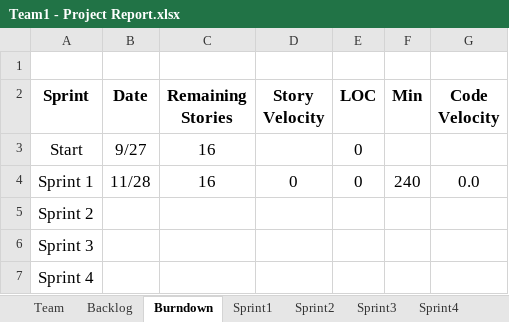
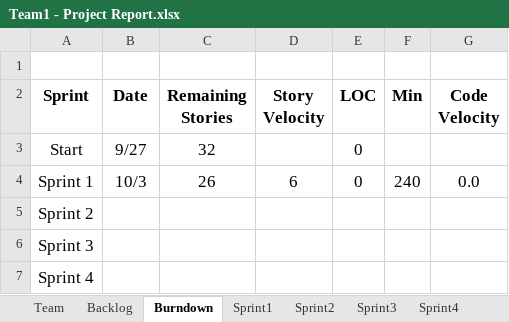
Before and after one commit to AnnieRenita27/SSW555_Project_Team1, an Excel workbook: Team1 - Project Report.xlsx, sheet Burndown, drawn as a sheet; values as stored, in another font and other column widths than the file's, no borders; charts and pictures not drawn; the diff names each change by its address in the sheet, - before the commit and + after, or states it on an @@ line.

```diff
--- a/Team1 - Project Report.xlsx (sheet Burndown)
+++ b/Team1 - Project Report.xlsx (sheet Burndown)
-C3 (Remaining Stories): 16
+C3 (Remaining Stories): 32
-B4 (Date): 11/28
+B4 (Date): 10/3
-C4 (Remaining Stories): 16
+C4 (Remaining Stories): 26
-D4 (Story Velocity): 0
+D4 (Story Velocity): 6
```
Also changed, not shown: sheet Sprint1, sheet Backlog, sheet Sprint2, sheet Team, charts or pictures, 2 other files.
